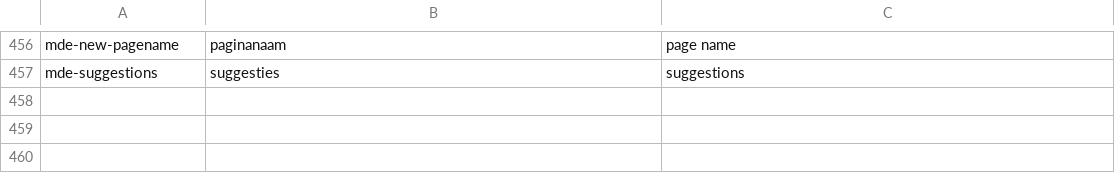
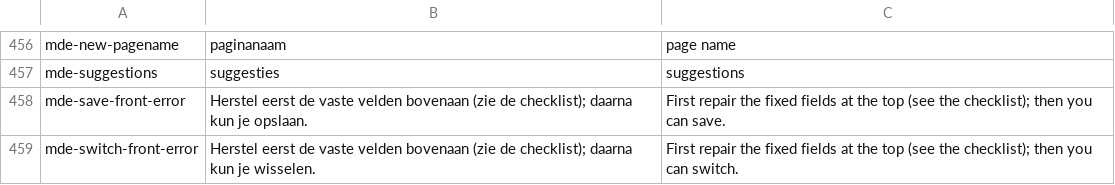
Before and after one commit to guidol-ive/hypha, a TSV file: tools/teksten.tsv, drawn as a sheet; only a part is shown, gaps mark what is left out.

```diff
--- a/tools/teksten.tsv
+++ b/tools/teksten.tsv
@@ -457 +457,3 @@ mde-new-pagename	paginanaam	page name
 mde-suggestions	suggesties	suggestions
+mde-save-front-error	Herstel eerst de vaste velden bovenaan (zie de checklist); daarna kun je opslaan.	First repair the fixed fields at the top (see the checklist); then you can save.
+mde-switch-front-error	Herstel eerst de vaste velden bovenaan (zie de checklist); daarna kun je wisselen.	First repair the fixed fields at the top (see the checklist); then you can switch.
```
Also changed, not shown: 10 other files.
